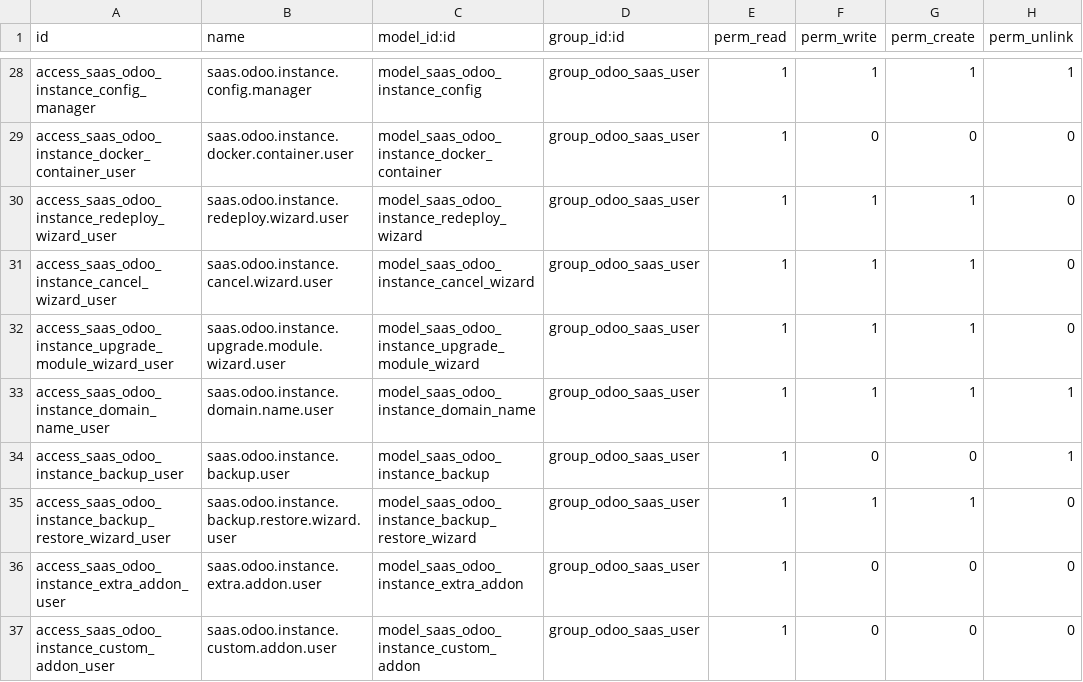
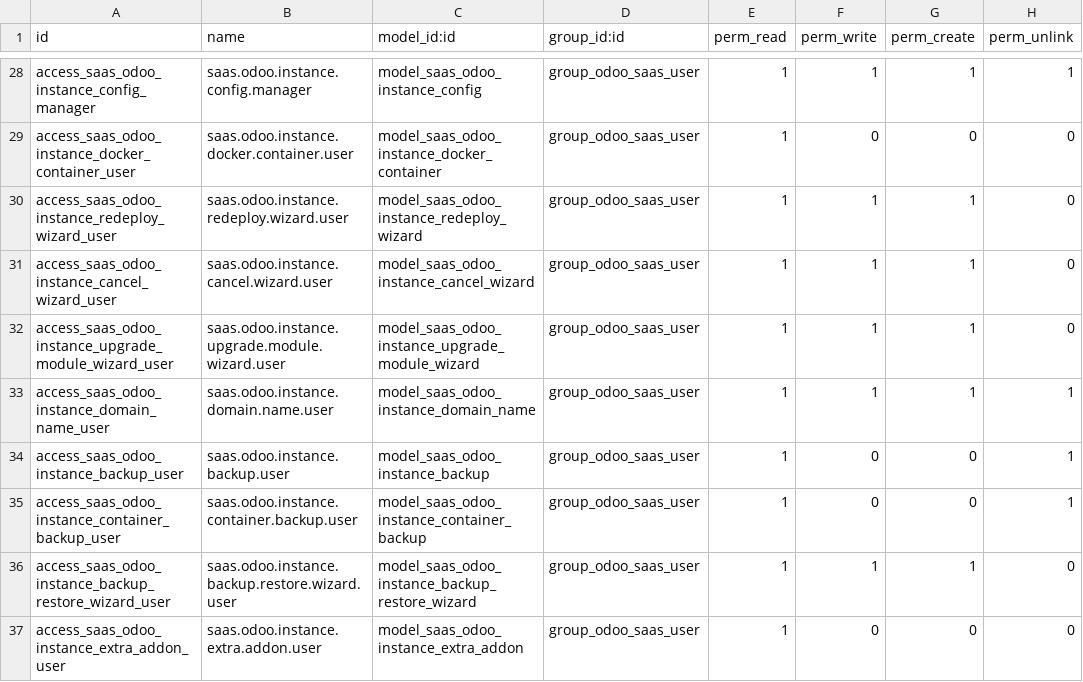
Before and after one commit to smartronsolutions/myodoo-nc-18, a CSV file: s_odoo_saas_master/security/ir.model.access.csv, drawn as a sheet; only a part is shown, gaps mark what is left out; the shorter side is filled out with more unchanged rows.

```diff
--- a/s_odoo_saas_master/security/ir.model.access.csv
+++ b/s_odoo_saas_master/security/ir.model.access.csv
@@ -34,2 +34,3 @@ access_saas_odoo_instance_domain_name_user,saas.odoo.instance.domain.name.user,m
 access_saas_odoo_instance_backup_user,saas.odoo.instance.backup.user,model_saas_odoo_instance_backup,group_odoo_saas_user,1,0,0,1
+access_saas_odoo_instance_container_backup_user,saas.odoo.instance.container.backup.user,model_saas_odoo_instance_container_backup,group_odoo_saas_user,1,0,0,1
 access_saas_odoo_instance_backup_restore_wizard_user,saas.odoo.instance.backup.restore.wizard.user,model_saas_odoo_instance_backup_restore_wizard,group_odoo_saas_user,1,1,1,0
```
Also changed, not shown: 10 other files.
